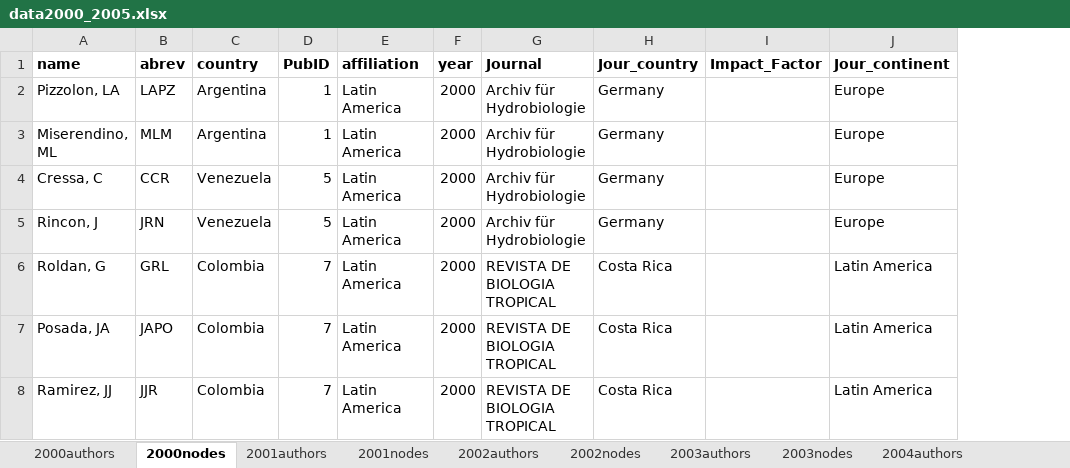
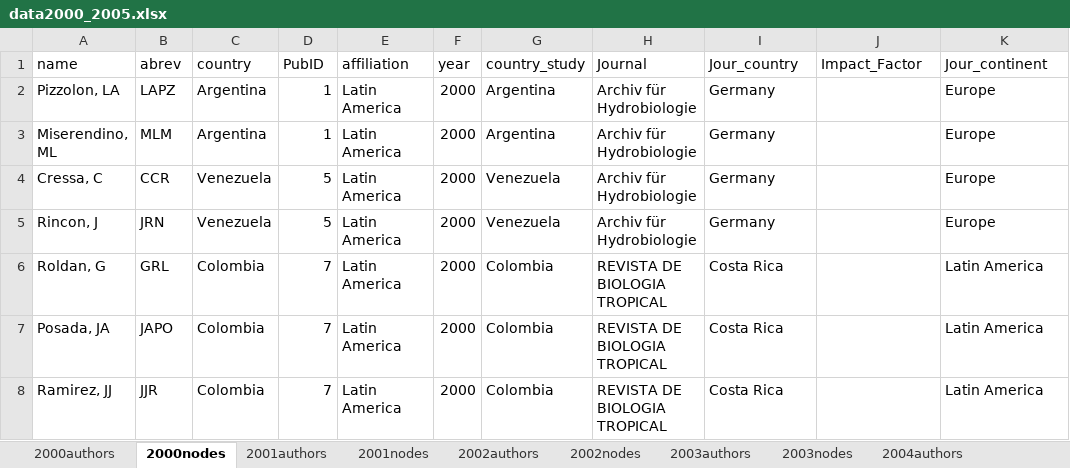
Before and after one commit to PEGutierrezF/NetworkAnalysis, an Excel workbook: data/data2000_2005.xlsx, sheet 2000nodes, drawn as a sheet; values as stored, in another font and other column widths than the file's, no borders; addresses are those after the commit; the diff names each change by its address in the sheet, - before the commit and + after, or states it on an @@ line.

```diff
--- a/data/data2000_2005.xlsx (sheet 2000nodes)
+++ b/data/data2000_2005.xlsx (sheet 2000nodes)
+column G (country_study), rows 2-8: Argentina | Argentina | Venezuela | Venezuela | Colombia | Colombia | Colombia
-A1:F1 bold: on
+A1:F1 bold: off
-H1:K1 bold: on
+H1:K1 bold: off
```
Also changed, not shown: sheet 2005nodes, sheet 2003nodes, sheet 2001nodes, sheet 2004nodes, sheet 2002nodes, data/data2000_2020.xlsx, data/data2006_2010.xlsx, 5 other files.
